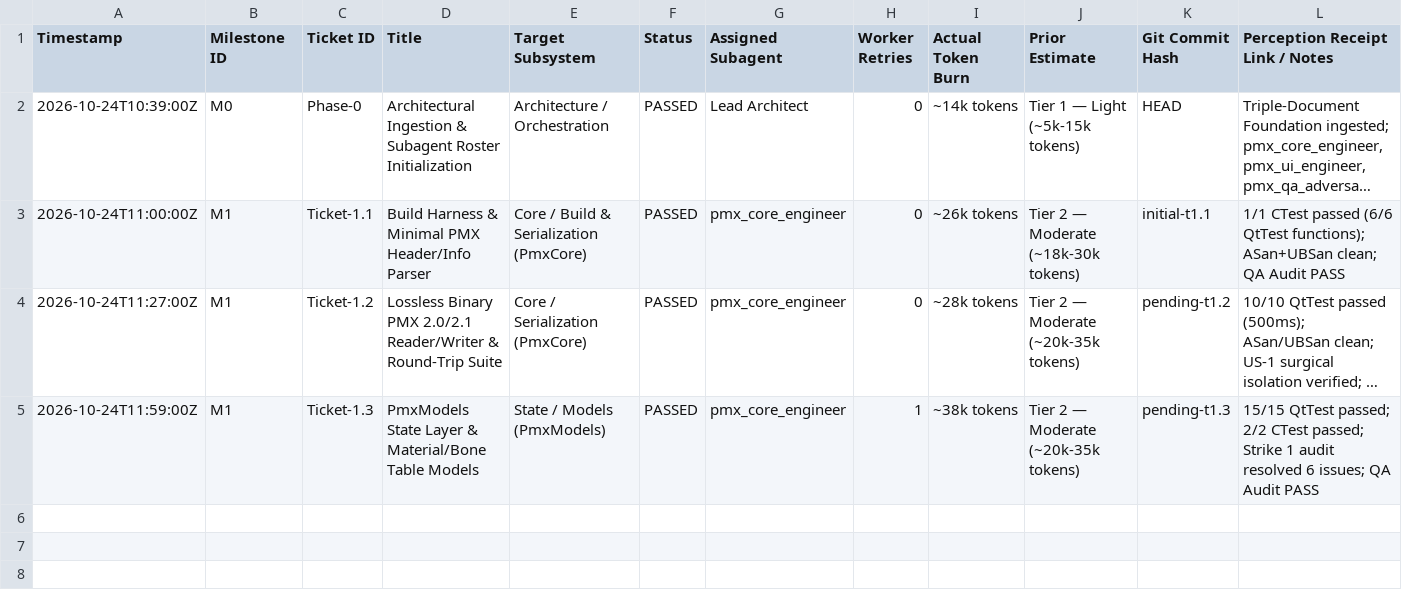
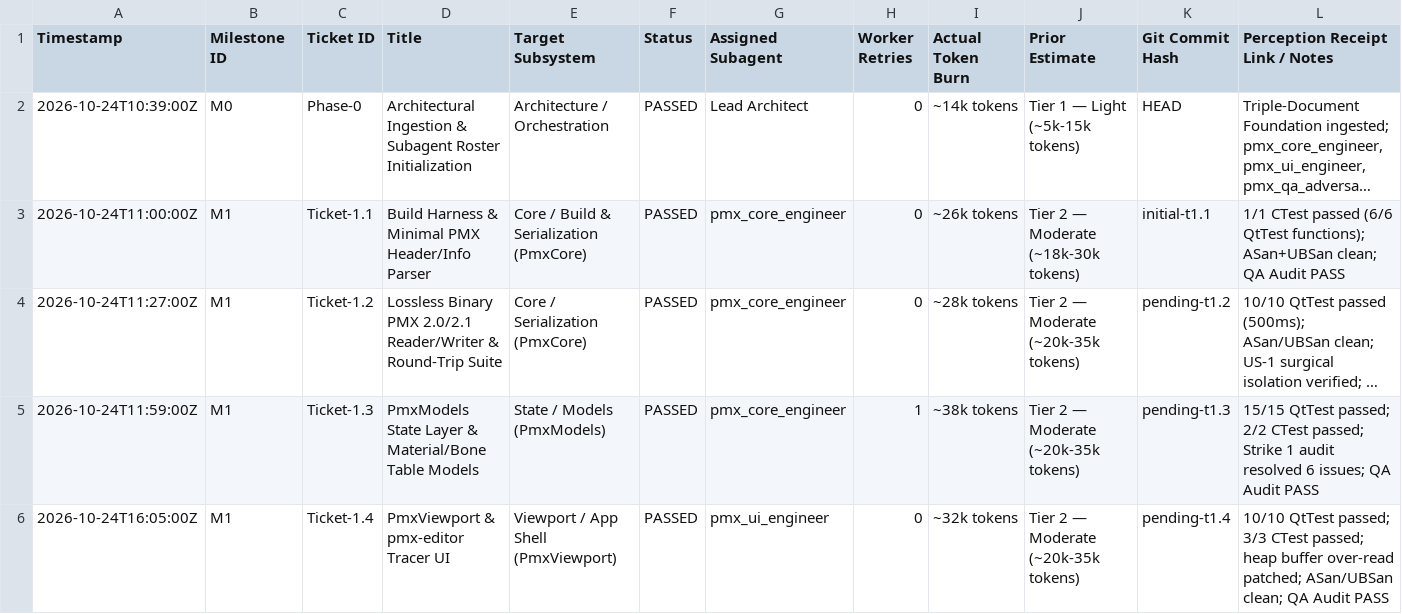
Before and after one commit to covarianttensor/ZenPMX, a CSV file: docs/TICKET_AND_COMPUTE_LEDGER.csv, drawn as a sheet; long unchanged cells end in …; the diff names each change by its address in the sheet, - before the commit and + after, or states it on an @@ line.

Commit message:
feat(viewport): PmxViewportItem, orbital camera, GLSL shaders and QML shell [Ticket-1.4]

```diff
--- a/docs/TICKET_AND_COMPUTE_LEDGER.csv
+++ b/docs/TICKET_AND_COMPUTE_LEDGER.csv
+row 6: 2026-10-24T16:05:00Z | M1 | Ticket-1.4 | PmxViewport & pmx-editor Tracer UI | Viewport / App Shell (PmxViewport) | PASSED | pmx_ui_engineer | 0 | ~32k tokens | Tier 2 — Moderate (~20k-35k tokens) | pending-t1.4 | 10/10 QtTest passed; 3/3 CTest passed; heap buffer over-read patched; ASan/UBSan clean; QA Audit PASS
```
Also changed, not shown: 14 other files.
